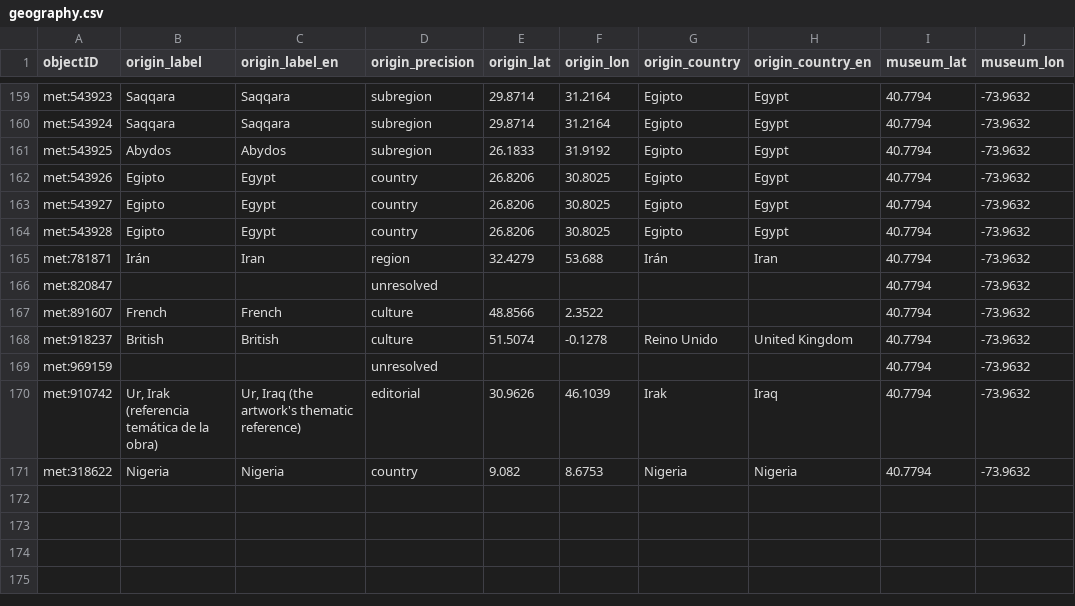
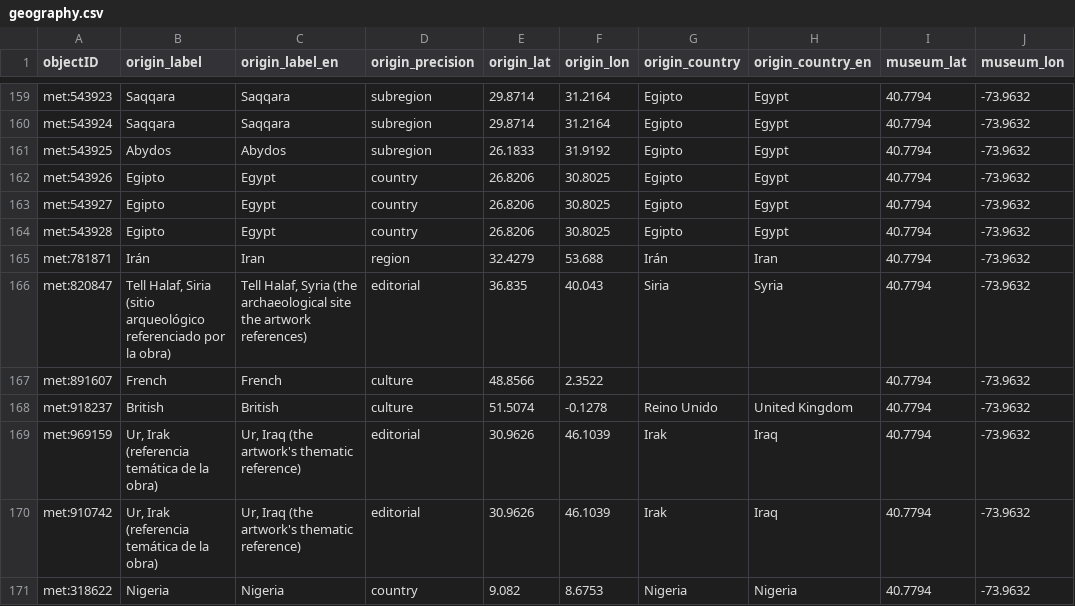
Before and after one commit to veronicadeleonh/tracing-origins, a CSV file: data/processed/geography.csv, drawn as a sheet; only a part is shown, gaps mark what is left out.

```diff
--- a/data/processed/geography.csv
+++ b/data/processed/geography.csv
@@ -165,6 +165,6 @@ met:543928,Egipto,Egypt,country,26.8206,30.8025,Egipto,Egypt,40.7794,-73.9632
 met:781871,Irán,Iran,region,32.4279,53.688,Irán,Iran,40.7794,-73.9632
-met:820847,,,unresolved,,,,,40.7794,-73.9632
+met:820847,"Tell Halaf, Siria (sitio arqueológico referenciado por la obra)","Tell Halaf, Syria (the archaeological site the artwork references)",editorial,36.835,40.043,Siria,Syria,40.7794,-73.9632
 met:891607,French,French,culture,48.8566,2.3522,,,40.7794,-73.9632
 met:918237,British,British,culture,51.5074,-0.1278,Reino Unido,United Kingdom,40.7794,-73.9632
-met:969159,,,unresolved,,,,,40.7794,-73.9632
+met:969159,"Ur, Irak (referencia temática de la obra)","Ur, Iraq (the artwork's thematic reference)",editorial,30.9626,46.1039,Irak,Iraq,40.7794,-73.9632
 met:910742,"Ur, Irak (referencia temática de la obra)","Ur, Iraq (the artwork's thematic reference)",editorial,30.9626,46.1039,Irak,Iraq,40.7794,-73.9632
```
Also changed, not shown: 8 other files.
